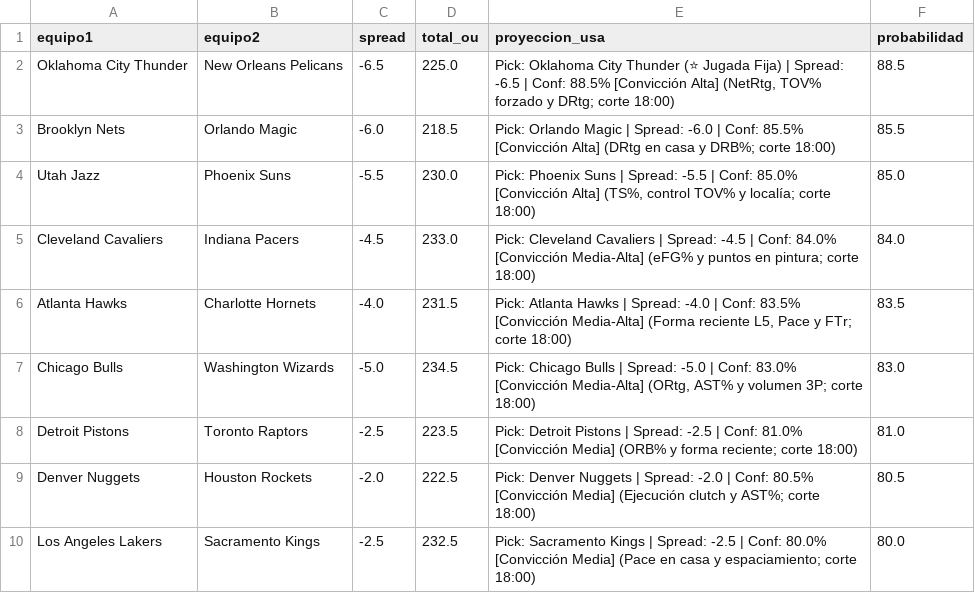
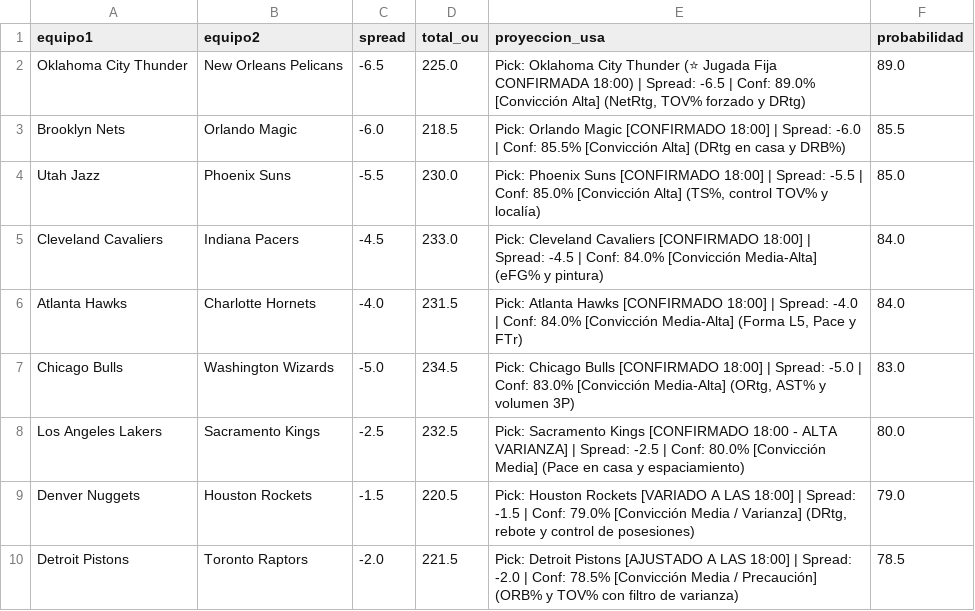
Before and after one commit to cavioc-eng/sabermetriaia, a CSV file: apuestas_usa.csv, drawn as a sheet.

```diff
--- a/apuestas_usa.csv
+++ b/apuestas_usa.csv
@@ -1,10 +1,10 @@
 equipo1,equipo2,spread,total_ou,proyeccion_usa,probabilidad
-Oklahoma City Thunder,New Orleans Pelicans,-6.5,225.0,"Pick: Oklahoma City Thunder (⭐ Jugada Fija) | Spread: -6.5 | Conf: 88.5% [Convicción Alta] (NetRtg, TOV% forzado y DRtg; corte 18:00)",88.5
-Brooklyn Nets,Orlando Magic,-6.0,218.5,Pick: Orlando Magic | Spread: -6.0 | Conf: 85.5% [Convicción Alta] (DRtg en casa y DRB%; corte 18:00),85.5
-Utah Jazz,Phoenix Suns,-5.5,230.0,"Pick: Phoenix Suns | Spread: -5.5 | Conf: 85.0% [Convicción Alta] (TS%, control TOV% y localía; corte 18:00)",85.0
-Cleveland Cavaliers,Indiana Pacers,-4.5,233.0,Pick: Cleveland Cavaliers | Spread: -4.5 | Conf: 84.0% [Convicción Media-Alta] (eFG% y puntos en pintura; corte 18:00),84.0
-Atlanta Hawks,Charlotte Hornets,-4.0,231.5,"Pick: Atlanta Hawks | Spread: -4.0 | Conf: 83.5% [Convicción Media-Alta] (Forma reciente L5, Pace y FTr; corte 18:00)",83.5
-Chicago Bulls,Washington Wizards,-5.0,234.5,"Pick: Chicago Bulls | Spread: -5.0 | Conf: 83.0% [Convicción Media-Alta] (ORtg, AST% y volumen 3P; corte 18:00)",83.0
-Detroit Pistons,Toronto Raptors,-2.5,223.5,Pick: Detroit Pistons | Spread: -2.5 | Conf: 81.0% [Convicción Media] (ORB% y forma reciente; corte 18:00),81.0
-Denver Nuggets,Houston Rockets,-2.0,222.5,Pick: Denver Nuggets | Spread: -2.0 | Conf: 80.5% [Convicción Media] (Ejecución clutch y AST%; corte 18:00),80.5
-Los Angeles Lakers,Sacramento Kings,-2.5,232.5,Pick: Sacramento Kings | Spread: -2.5 | Conf: 80.0% [Convicción Media] (Pace en casa y espaciamiento; corte 18:00),80.0
+Oklahoma City Thunder,New Orleans Pelicans,-6.5,225.0,"Pick: Oklahoma City Thunder (⭐ Jugada Fija CONFIRMADA 18:00) | Spread: -6.5 | Conf: 89.0% [Convicción Alta] (NetRtg, TOV% forzado y DRtg)",89.0
+Brooklyn Nets,Orlando Magic,-6.0,218.5,Pick: Orlando Magic [CONFIRMADO 18:00] | Spread: -6.0 | Conf: 85.5% [Convicción Alta] (DRtg en casa y DRB%),85.5
+Utah Jazz,Phoenix Suns,-5.5,230.0,"Pick: Phoenix Suns [CONFIRMADO 18:00] | Spread: -5.5 | Conf: 85.0% [Convicción Alta] (TS%, control TOV% y localía)",85.0
+Cleveland Cavaliers,Indiana Pacers,-4.5,233.0,Pick: Cleveland Cavaliers [CONFIRMADO 18:00] | Spread: -4.5 | Conf: 84.0% [Convicción Media-Alta] (eFG% y pintura),84.0
+Atlanta Hawks,Charlotte Hornets,-4.0,231.5,"Pick: Atlanta Hawks [CONFIRMADO 18:00] | Spread: -4.0 | Conf: 84.0% [Convicción Media-Alta] (Forma L5, Pace y FTr)",84.0
+Chicago Bulls,Washington Wizards,-5.0,234.5,"Pick: Chicago Bulls [CONFIRMADO 18:00] | Spread: -5.0 | Conf: 83.0% [Convicción Media-Alta] (ORtg, AST% y volumen 3P)",83.0
+Los Angeles Lakers,Sacramento Kings,-2.5,232.5,Pick: Sacramento Kings [CONFIRMADO 18:00 - ALTA VARIANZA] | Spread: -2.5 | Conf: 80.0% [Convicción Media] (Pace en casa y espaciamiento),80.0
+Denver Nuggets,Houston Rockets,-1.5,220.5,"Pick: Houston Rockets [VARIADO A LAS 18:00] | Spread: -1.5 | Conf: 79.0% [Convicción Media / Varianza] (DRtg, rebote y control de posesiones)",79.0
+Detroit Pistons,Toronto Raptors,-2.0,221.5,Pick: Detroit Pistons [AJUSTADO A LAS 18:00] | Spread: -2.0 | Conf: 78.5% [Convicción Media / Precaución] (ORB% y TOV% con filtro de varianza),78.5
```
Also changed, not shown: cartelera_juegos.csv, checklist_ultimo_minuto.csv, 1 other file.
